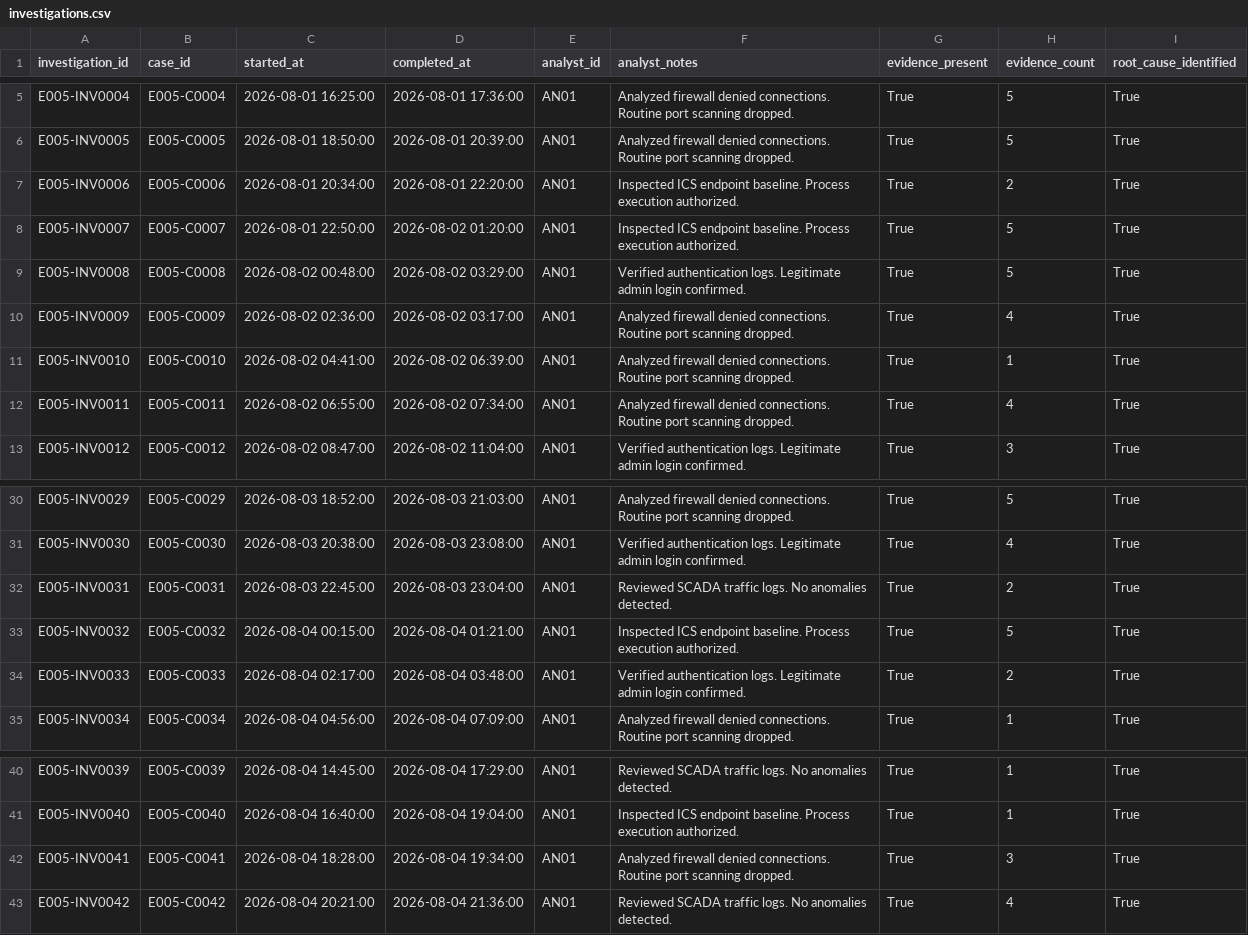
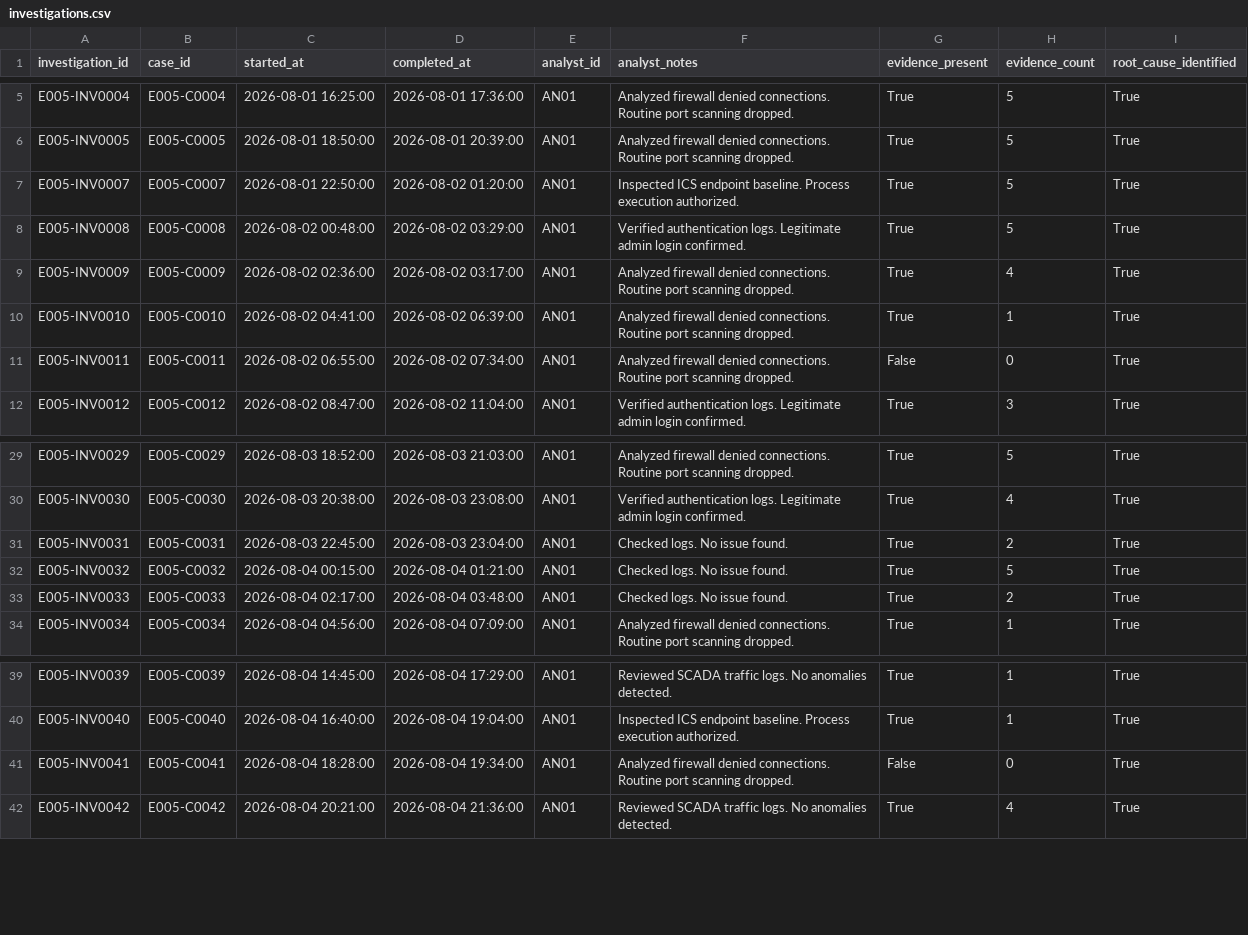
Before and after one commit to Sreerag02/ShadowWatch, a CSV file: data/powergrid_utility/investigations.csv (was data/member_5/investigations.csv), drawn as a sheet; only a part is shown, gaps mark what is left out.

Commit message:
Injected execution gaps and created ground_truth.csv

```diff
--- a/data/member_5/investigations.csv
+++ b/data/powergrid_utility/investigations.csv
@@ -6,3 +6,2 @@ E005-INV0004,E005-C0004,2026-08-01 16:25:00,2026-08-01 17:36:00,AN01,Analyzed fi
 E005-INV0005,E005-C0005,2026-08-01 18:50:00,2026-08-01 20:39:00,AN01,Analyzed firewall denied connections. Routine port scanning dropped.,True,5,True
-E005-INV0006,E005-C0006,2026-08-01 20:34:00,2026-08-01 22:20:00,AN01,Inspected ICS endpoint baseline. Process execution authorized.,True,2,True
 E005-INV0007,E005-C0007,2026-08-01 22:50:00,2026-08-02 01:20:00,AN01,Inspected ICS endpoint baseline. Process execution authorized.,True,5,True
@@ -11,3 +10,3 @@ E005-INV0009,E005-C0009,2026-08-02 02:36:00,2026-08-02 03:17:00,AN01,Analyzed fi
 E005-INV0010,E005-C0010,2026-08-02 04:41:00,2026-08-02 06:39:00,AN01,Analyzed firewall denied connections. Routine port scanning dropped.,True,1,True
-E005-INV0011,E005-C0011,2026-08-02 06:55:00,2026-08-02 07:34:00,AN01,Analyzed firewall denied connections. Routine port scanning dropped.,True,4,True
+E005-INV0011,E005-C0011,2026-08-02 06:55:00,2026-08-02 07:34:00,AN01,Analyzed firewall denied connections. Routine port scanning dropped.,False,0,True
 E005-INV0012,E005-C0012,2026-08-02 08:47:00,2026-08-02 11:04:00,AN01,Verified authentication logs. Legitimate admin login confirmed.,True,3,True
@@ -31,5 +30,5 @@ E005-INV0029,E005-C0029,2026-08-03 18:52:00,2026-08-03 21:03:00,AN01,Analyzed fi
 E005-INV0030,E005-C0030,2026-08-03 20:38:00,2026-08-03 23:08:00,AN01,Verified authentication logs. Legitimate admin login confirmed.,True,4,True
-E005-INV0031,E005-C0031,2026-08-03 22:45:00,2026-08-03 23:04:00,AN01,Reviewed SCADA traffic logs. No anomalies detected.,True,2,True
-E005-INV0032,E005-C0032,2026-08-04 00:15:00,2026-08-04 01:21:00,AN01,Inspected ICS endpoint baseline. Process execution authorized.,True,5,True
-E005-INV0033,E005-C0033,2026-08-04 02:17:00,2026-08-04 03:48:00,AN01,Verified authentication logs. Legitimate admin login confirmed.,True,2,True
+E005-INV0031,E005-C0031,2026-08-03 22:45:00,2026-08-03 23:04:00,AN01,Checked logs. No issue found.,True,2,True
+E005-INV0032,E005-C0032,2026-08-04 00:15:00,2026-08-04 01:21:00,AN01,Checked logs. No issue found.,True,5,True
+E005-INV0033,E005-C0033,2026-08-04 02:17:00,2026-08-04 03:48:00,AN01,Checked logs. No issue found.,True,2,True
 E005-INV0034,E005-C0034,2026-08-04 04:56:00,2026-08-04 07:09:00,AN01,Analyzed firewall denied connections. Routine port scanning dropped.,True,1,True
@@ -41,3 +40,3 @@ E005-INV0039,E005-C0039,2026-08-04 14:45:00,2026-08-04 17:29:00,AN01,Reviewed SC
 E005-INV0040,E005-C0040,2026-08-04 16:40:00,2026-08-04 19:04:00,AN01,Inspected ICS endpoint baseline. Process execution authorized.,True,1,True
-E005-INV0041,E005-C0041,2026-08-04 18:28:00,2026-08-04 19:34:00,AN01,Analyzed firewall denied connections. Routine port scanning dropped.,True,3,True
+E005-INV0041,E005-C0041,2026-08-04 18:28:00,2026-08-04 19:34:00,AN01,Analyzed firewall denied connections. Routine port scanning dropped.,False,0,True
 E005-INV0042,E005-C0042,2026-08-04 20:21:00,2026-08-04 21:36:00,AN01,Reviewed SCADA traffic logs. No anomalies detected.,True,4,True
```
Also changed, not shown: data/powergrid_utility/cases.csv, data/powergrid_utility/escalations.csv, 4 other files.
